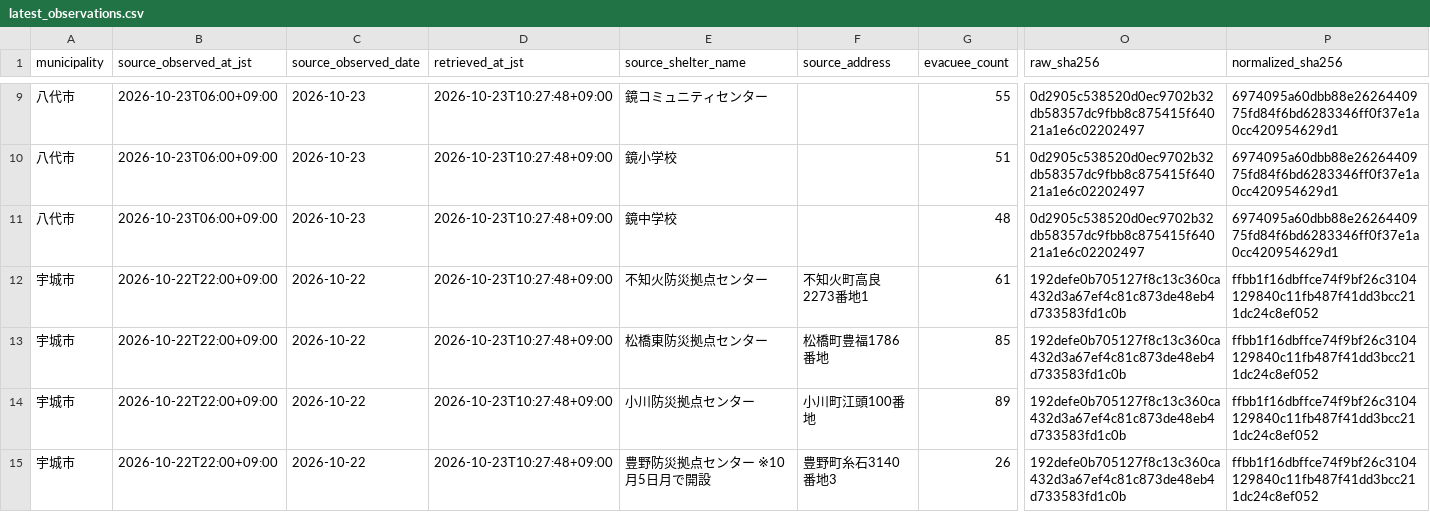
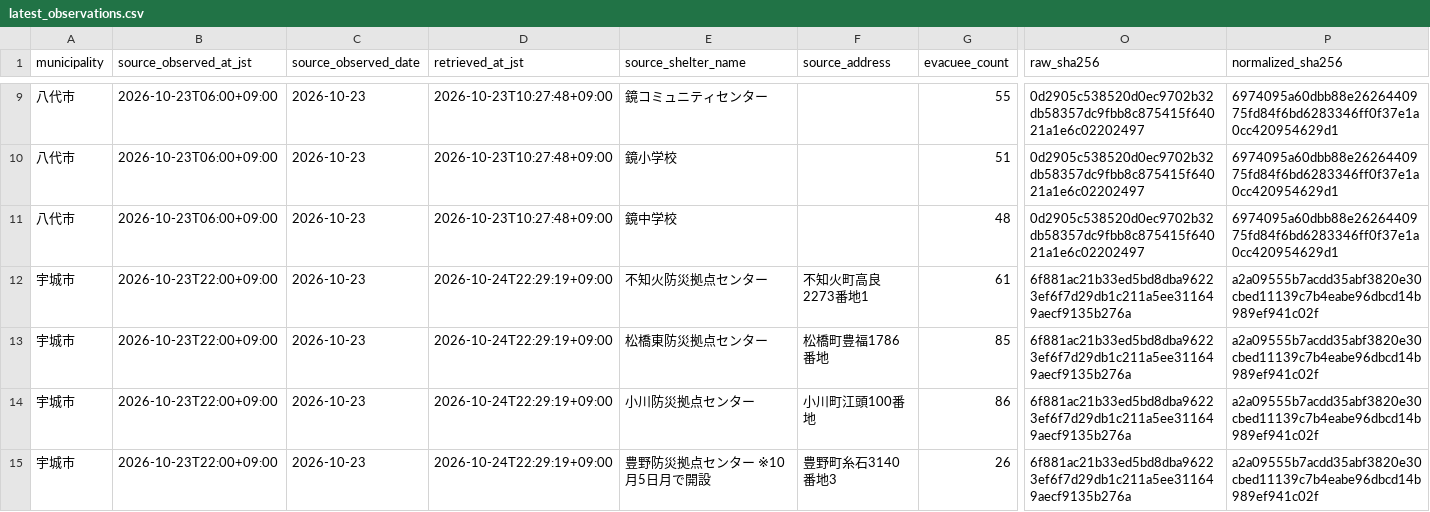
Before and after one commit to GISPHN/kumamoto-shelter-archive, a CSV file: data/municipal_evacuees/latest_observations.csv, drawn as a sheet; only a part is shown, gaps mark what is left out; the diff names each change by its address in the sheet, - before the commit and + after, or states it on an @@ line.

```diff
--- a/data/municipal_evacuees/latest_observations.csv
+++ b/data/municipal_evacuees/latest_observations.csv
-B12:B15 (source_observed_at_jst): 2026-10-22T22:00+09:00
+B12:B15 (source_observed_at_jst): 2026-10-23T22:00+09:00
-C12:C15 (source_observed_date): 2026-10-22
+C12:C15 (source_observed_date): 2026-10-23
-D12:D15 (retrieved_at_jst): 2026-10-23T10:27:48+09:00
+D12:D15 (retrieved_at_jst): 2026-10-24T22:29:19+09:00
-O12:O15 (raw_sha256): 192defe0b705127f8c13c360ca432d3a67ef4c81c873de48eb4d733583fd1c0b
+O12:O15 (raw_sha256): 6f881ac21b33ed5bd8dba96223ef6f7d29db1c211a5ee311649aecf9135b276a
-P12:P15 (normalized_sha256): ffbb1f16dbffce74f9bf26c3104129840c11fb487f41dd3bcc211dc24c8ef052
+P12:P15 (normalized_sha256): a2a09555b7acdd35abf3820e30cbed11139c7b4eabe96dbcd14b989ef941c02f
-G14 (evacuee_count): 89
+G14 (evacuee_count): 86
```
Also changed, not shown: data/evacuee_count_by_date.csv, 3 other files.
